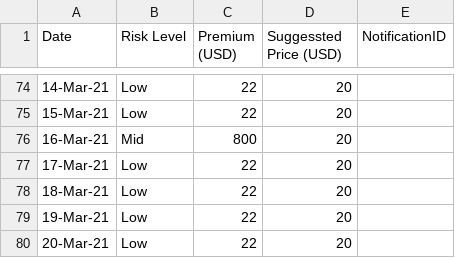
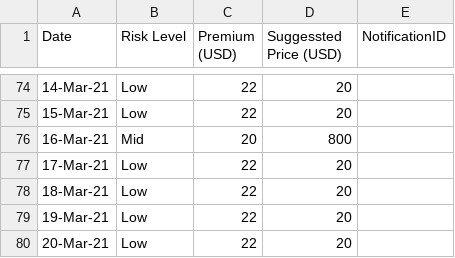
Before and after one commit to earling/us-west, a CSV file: us-west-2021-pricing.csv, drawn as a sheet; only a part is shown, gaps mark what is left out.

Commit message:
16-Mar-21 suggested price was wrong

```diff
--- a/us-west-2021-pricing.csv
+++ b/us-west-2021-pricing.csv
@@ -75,3 +75,3 @@ Date,Risk Level,Premium (USD),Suggessted Price (USD),NotificationID
 15-Mar-21,Low,22,20,
-16-Mar-21,Mid,800,20,
+16-Mar-21,Mid,20,800,
 17-Mar-21,Low,22,20,
```
